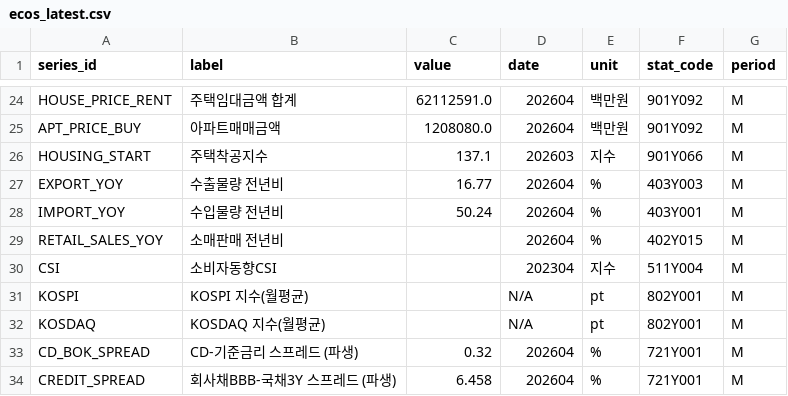
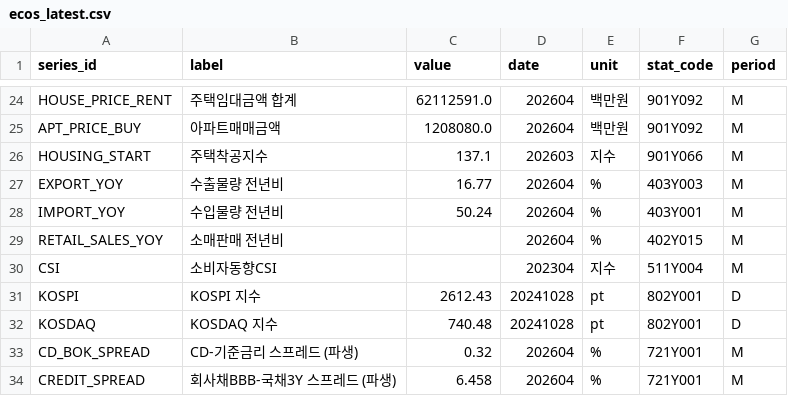
Before and after one commit to LEEYOUNGJIN-GIT/ecos-macro-review, a CSV file: data/ecos_latest.csv, drawn as a sheet; only a part is shown, gaps mark what is left out.

```diff
--- a/data/ecos_latest.csv
+++ b/data/ecos_latest.csv
@@ -30,4 +30,4 @@ RETAIL_SALES_YOY,소매판매 전년비,,202604,%,402Y015,M
 CSI,소비자동향CSI,,202304,지수,511Y004,M
-KOSPI,KOSPI 지수(월평균),,N/A,pt,802Y001,M
-KOSDAQ,KOSDAQ 지수(월평균),,N/A,pt,802Y001,M
+KOSPI,KOSPI 지수,2612.43,20241028,pt,802Y001,D
+KOSDAQ,KOSDAQ 지수,740.48,20241028,pt,802Y001,D
 CD_BOK_SPREAD,CD-기준금리 스프레드 (파생),0.32,202604,%,721Y001,M
```
Also changed, not shown: 3 other files.
